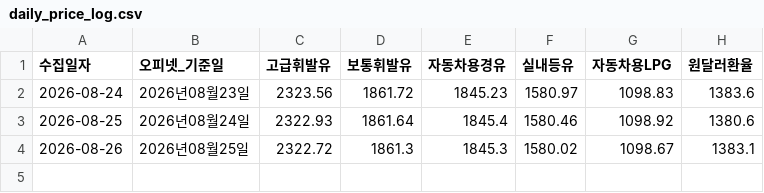
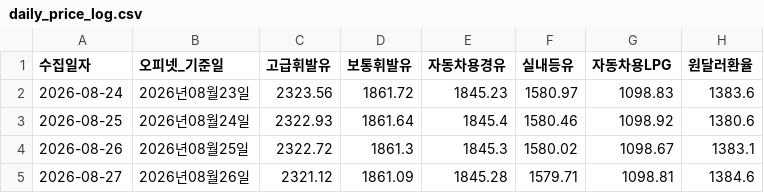
Before and after one commit to jinbala-JWS/JWS-web-DB-Projects, a CSV file: CPI/일별가격추적/daily_price_log.csv, drawn as a sheet.

```diff
--- a/CPI/일별가격추적/daily_price_log.csv
+++ b/CPI/일별가격추적/daily_price_log.csv
@@ -4 +4,2 @@
 2026-08-26,2026년08월25일,2322.72,1861.3,1845.3,1580.02,1098.67,1383.1
+2026-08-27,2026년08월26일,2321.12,1861.09,1845.28,1579.71,1098.81,1384.6
```
Also changed, not shown: 1 other file.
